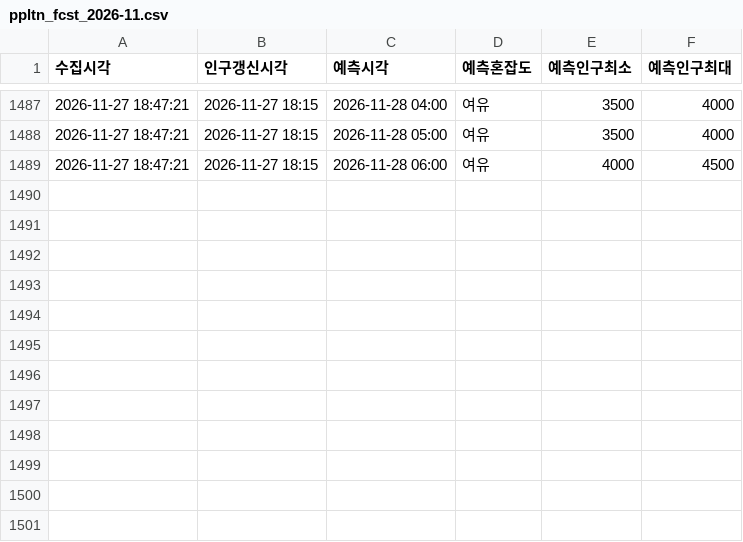
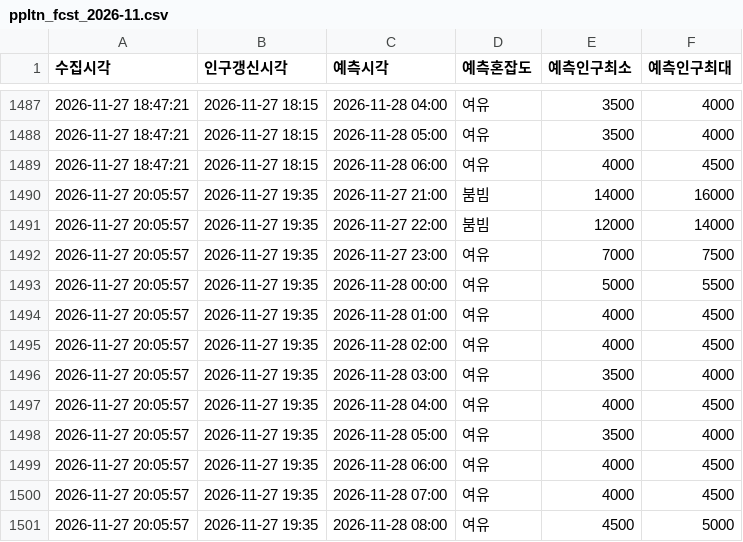
Before and after one commit to emma990622-lgtm/olpark-collector, a CSV file: data/hourly/ppltn_fcst_2026-11.csv, drawn as a sheet; only a part is shown, gaps mark what is left out.

```diff
--- a/data/hourly/ppltn_fcst_2026-11.csv
+++ b/data/hourly/ppltn_fcst_2026-11.csv
@@ -1489 +1489,13 @@
 2026-11-27 18:47:21,2026-11-27 18:15,2026-11-28 06:00,여유,4000,4500
+2026-11-27 20:05:57,2026-11-27 19:35,2026-11-27 21:00,붐빔,14000,16000
+2026-11-27 20:05:57,2026-11-27 19:35,2026-11-27 22:00,붐빔,12000,14000
+2026-11-27 20:05:57,2026-11-27 19:35,2026-11-27 23:00,여유,7000,7500
+2026-11-27 20:05:57,2026-11-27 19:35,2026-11-28 00:00,여유,5000,5500
+2026-11-27 20:05:57,2026-11-27 19:35,2026-11-28 01:00,여유,4000,4500
+2026-11-27 20:05:57,2026-11-27 19:35,2026-11-28 02:00,여유,4000,4500
+2026-11-27 20:05:57,2026-11-27 19:35,2026-11-28 03:00,여유,3500,4000
+2026-11-27 20:05:57,2026-11-27 19:35,2026-11-28 04:00,여유,4000,4500
+2026-11-27 20:05:57,2026-11-27 19:35,2026-11-28 05:00,여유,3500,4000
+2026-11-27 20:05:57,2026-11-27 19:35,2026-11-28 06:00,여유,4000,4500
+2026-11-27 20:05:57,2026-11-27 19:35,2026-11-28 07:00,여유,4000,4500
+2026-11-27 20:05:57,2026-11-27 19:35,2026-11-28 08:00,여유,4500,5000
```
Also changed, not shown: data/hourly/summary_2026-11.csv.
